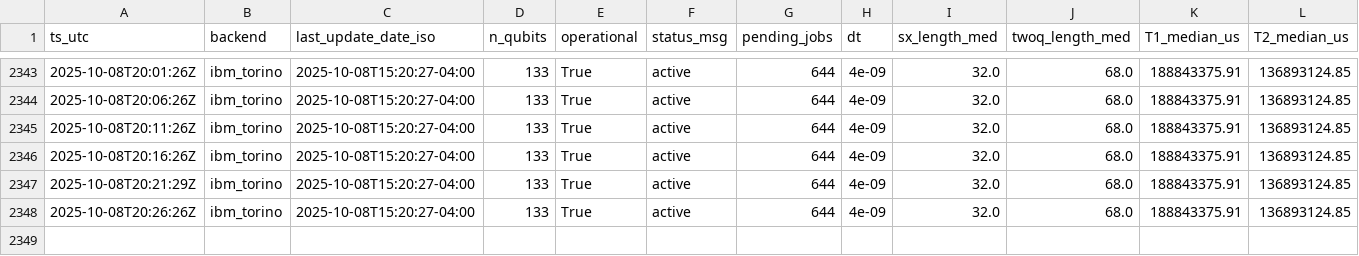
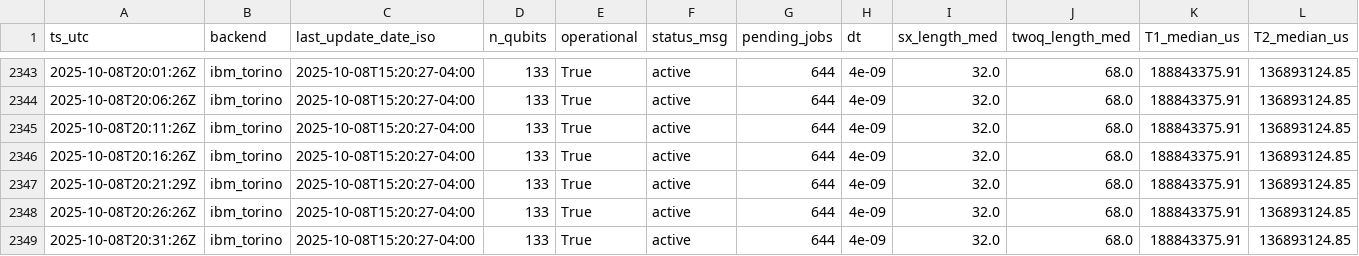
Before and after one commit to LXY-princess/TransCache, a CSV file: figs/v17_polling/backends/ibm_torino.csv, drawn as a sheet; only a part is shown, gaps mark what is left out; rows hold the shown columns only; the diff names each change by its address in the sheet, - before the commit and + after, or states it on an @@ line.

```diff
--- a/figs/v17_polling/backends/ibm_torino.csv
+++ b/figs/v17_polling/backends/ibm_torino.csv
+row 2349: 2025-10-08T20:31:26Z | ibm_torino | 2025-10-08T15:20:27-04:00 | 133 | True | active | 644 | 4e-09 | 32.0 | 68.0 | 188843375.91 | 136893124.85
```
Also changed, not shown: figs/v17_polling/backends/ibm_brisbane.csv, 4 other files.
